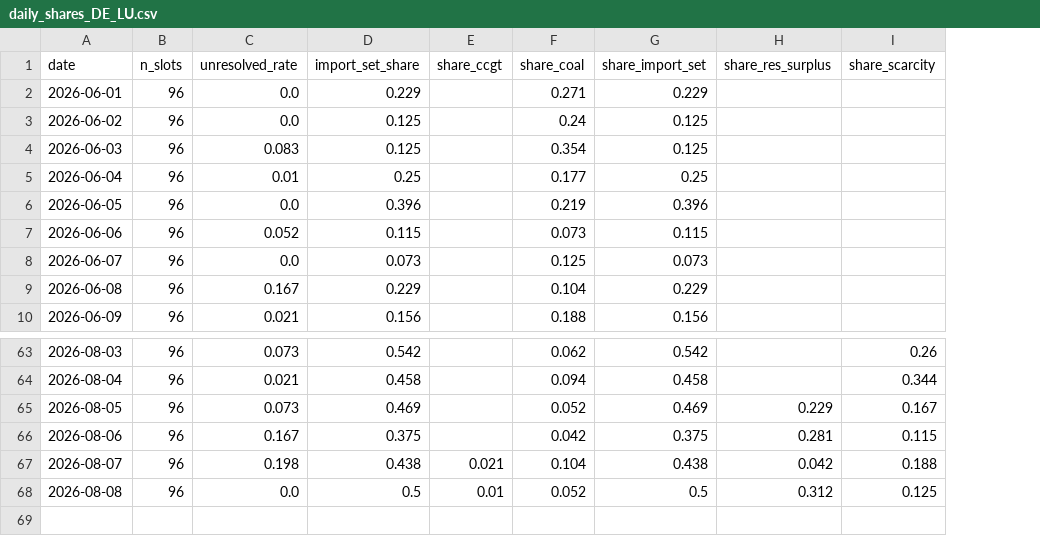
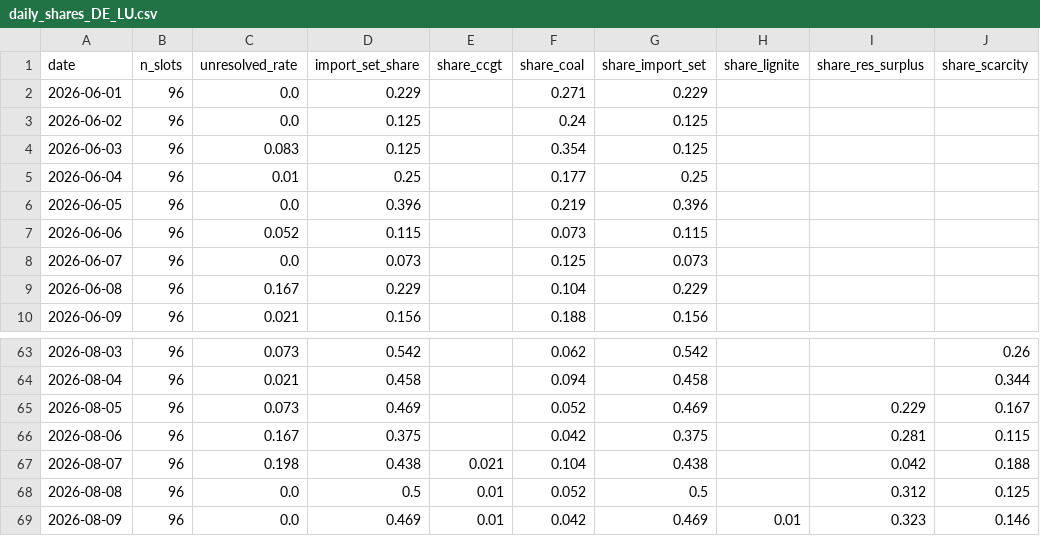
Before and after one commit to satoa0316/eu-power-data, a CSV file: data/mart/daily_shares_DE_LU.csv, drawn as a sheet; only a part is shown, gaps mark what is left out; the diff names each change by its address in the sheet, - before the commit and + after, or states it on an @@ line.

```diff
--- a/data/mart/daily_shares_DE_LU.csv
+++ b/data/mart/daily_shares_DE_LU.csv
+column H (share_lignite), empty
+row 69: 2026-08-09 | 96 | 0.0 | 0.469 | 0.01 | 0.042 | 0.469 | 0.01 | 0.323 | 0.146
```
Also changed, not shown: data/mart/daily_shares_GB.csv, data/mart/labels_GB.csv, 4 other files.
